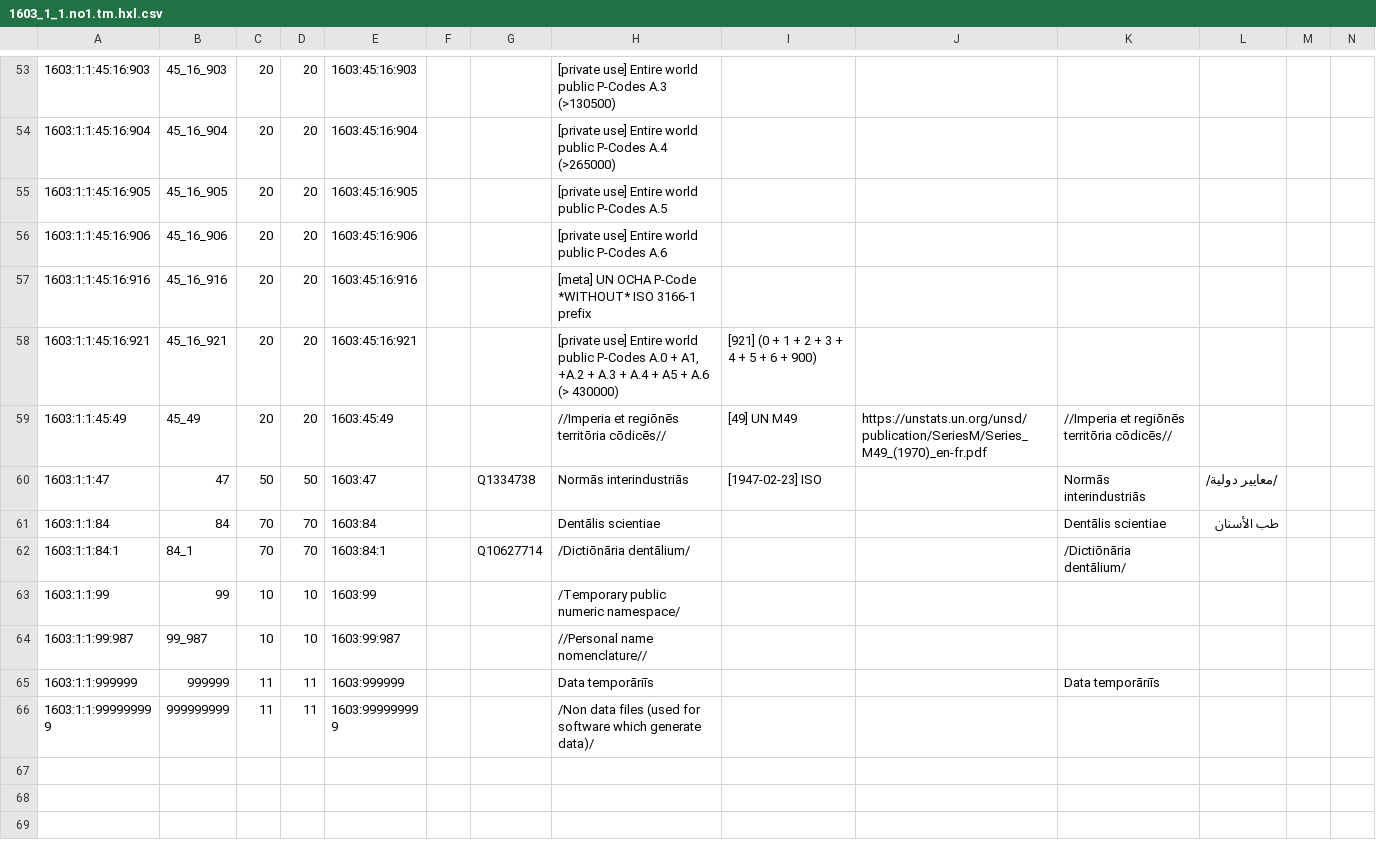
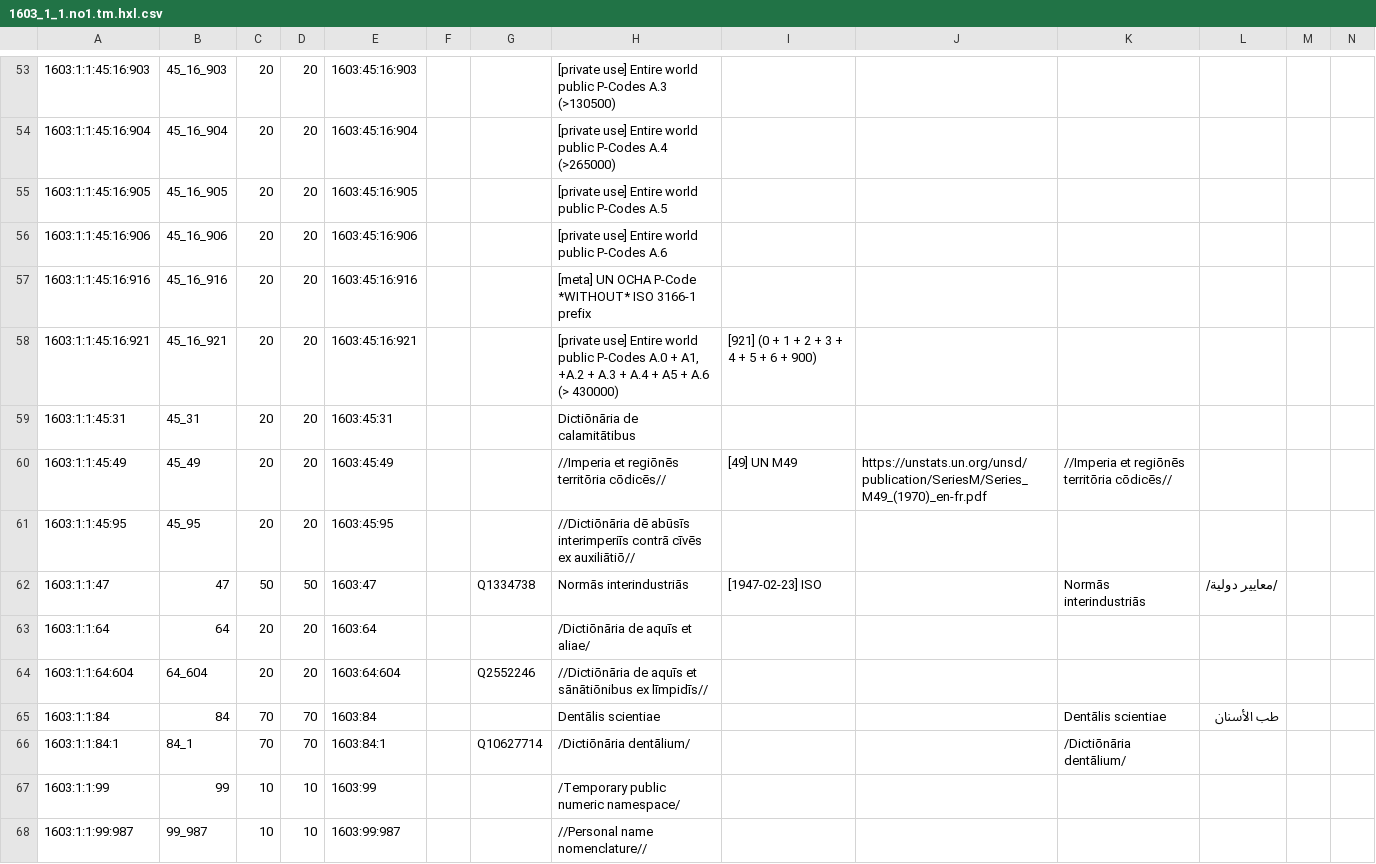
Before and after one commit to EticaAI/lexicographi-sine-finibus, a CSV file: officinam/1603/1/1/1603_1_1.no1.tm.hxl.csv, drawn as a sheet; only a part is shown, gaps mark what is left out; the shorter side is filled out with more unchanged rows; rows hold the shown columns only; the diff names each change by its address in the sheet, - before the commit and + after, or states it on an @@ line.

Commit message:
1603_45_31 Dictiōnāria de calamitātibus

```diff
--- a/officinam/1603/1/1/1603_1_1.no1.tm.hxl.csv
+++ b/officinam/1603/1/1/1603_1_1.no1.tm.hxl.csv
+row 59: 1603:1:1:45:31 | 45_31 | 20 | 20 | 1603:45:31 |  |  | Dictiōnāria de calamitātibus
+row 61: 1603:1:1:45:95 | 45_95 | 20 | 20 | 1603:45:95 |  |  | //Dictiōnāria dē abūsīs interimperiīs contrā cīvēs ex auxiliātiō//
+row 63: 1603:1:1:64 | 64 | 20 | 20 | 1603:64 |  |  | /Dictiōnāria de aquīs et aliae/
+row 64: 1603:1:1:64:604 | 64_604 | 20 | 20 | 1603:64:604 |  | Q2552246 | //Dictiōnāria de aquīs et sānātiōnibus ex līmpidīs//
```
Also changed, not shown: 11 other files.
